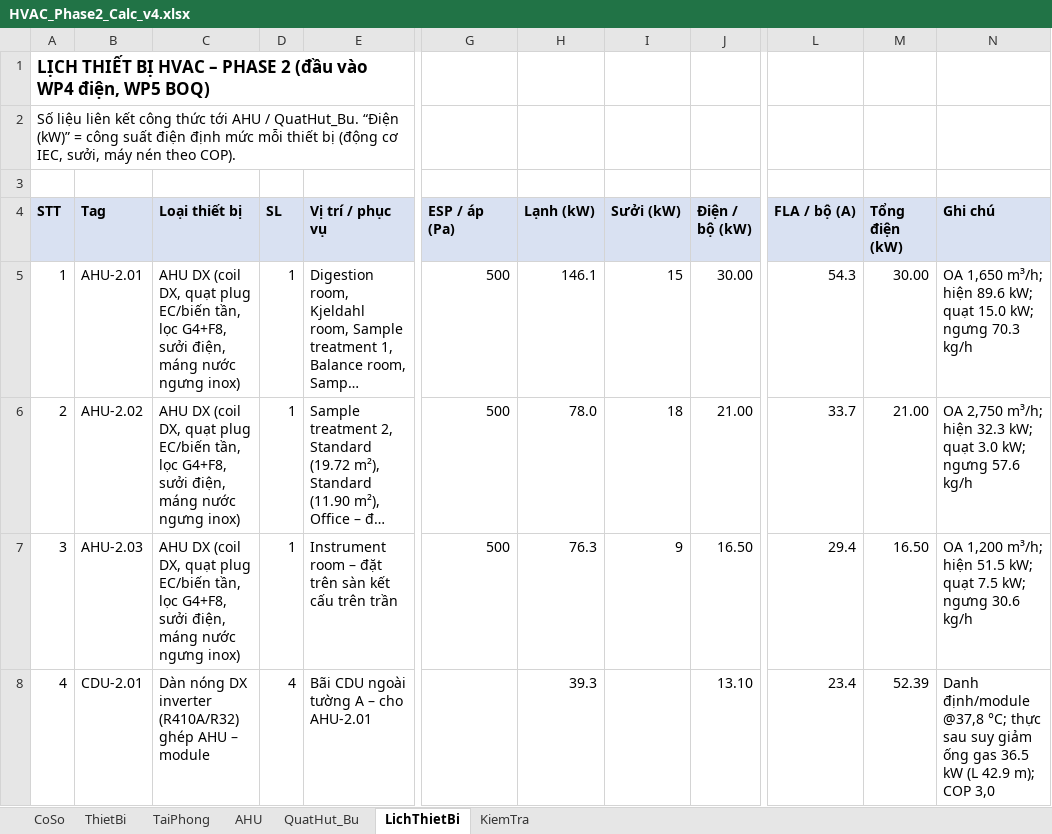
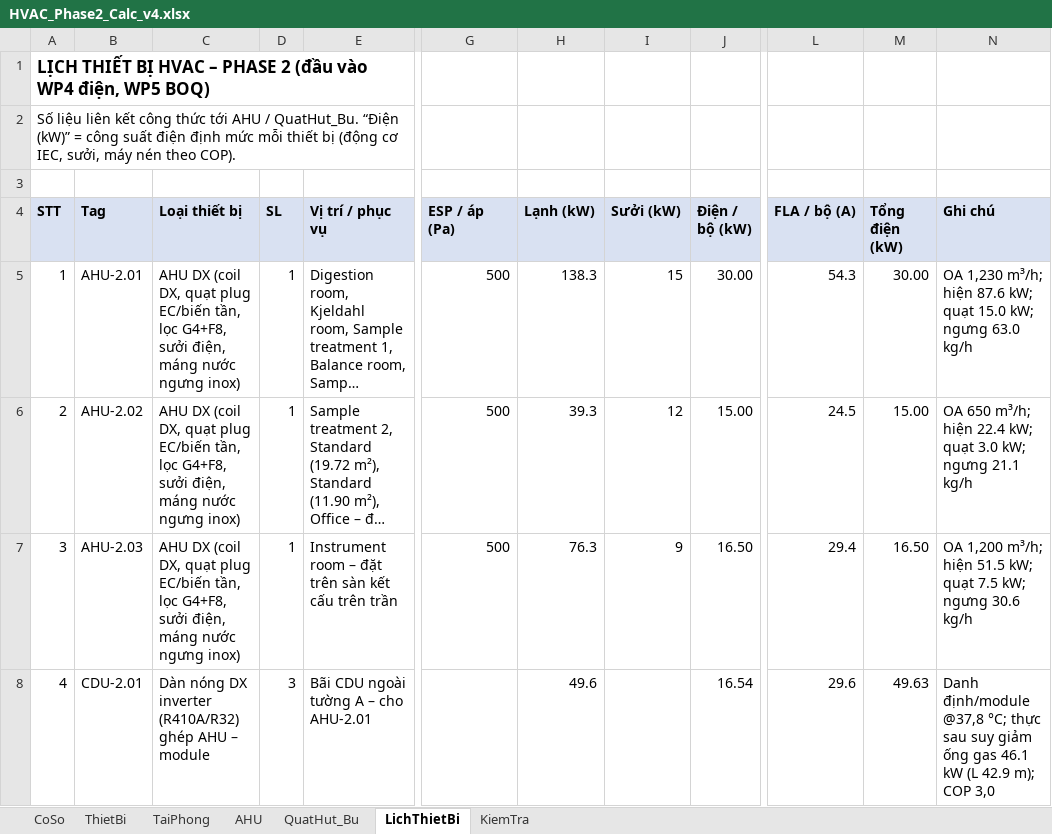
Before and after one commit to TrumpHoc/Trump-Hoc, an Excel workbook: projects/SGS_HN_Phase2/02_calc/HVAC_Phase2_Calc_v4.xlsx, sheet LichThietBi, drawn as a sheet; only a part is shown, gaps mark what is left out; long unchanged cells end in …; values as stored, in another font and other column widths than the file's, no borders; the diff covers the shown part only; the diff names each change by its address in the sheet, - before the commit and + after, or states it on an @@ line.

```diff
--- a/projects/SGS_HN_Phase2/02_calc/HVAC_Phase2_Calc_v4.xlsx (sheet LichThietBi)
+++ b/projects/SGS_HN_Phase2/02_calc/HVAC_Phase2_Calc_v4.xlsx (sheet LichThietBi)
-H5 (Lạnh (kW)): 146.1
+H5 (Lạnh (kW)): 138.3
-N5 (Ghi chú): OA 1,650 m³/h; hiện 89.6 kW; quạt 15.0 kW; ngưng 70.3 kg/h
+N5 (Ghi chú): OA 1,230 m³/h; hiện 87.6 kW; quạt 15.0 kW; ngưng 63.0 kg/h
-H6 (Lạnh (kW)): 78.0
+H6 (Lạnh (kW)): 39.3
-I6 (Sưởi (kW)): 18
+I6 (Sưởi (kW)): 12
-J6 (Điện / bộ (kW)): 21.00
+J6 (Điện / bộ (kW)): 15.00
-L6 (FLA / bộ (A)): 33.7
+L6 (FLA / bộ (A)): 24.5
-M6 (Tổng điện (kW)): 21.00
+M6 (Tổng điện (kW)): 15.00
-N6 (Ghi chú): OA 2,750 m³/h; hiện 32.3 kW; quạt 3.0 kW; ngưng 57.6 kg/h
+N6 (Ghi chú): OA 650 m³/h; hiện 22.4 kW; quạt 3.0 kW; ngưng 21.1 kg/h
-D8 (SL): 4
+D8 (SL): 3
-H8 (Lạnh (kW)): 39.3
+H8 (Lạnh (kW)): 49.6
-J8 (Điện / bộ (kW)): 13.10
+J8 (Điện / bộ (kW)): 16.54
-L8 (FLA / bộ (A)): 23.4
+L8 (FLA / bộ (A)): 29.6
-M8 (Tổng điện (kW)): 52.39
+M8 (Tổng điện (kW)): 49.63
-N8 (Ghi chú): …ống gas 36.5 kW (L…
+N8 (Ghi chú): …ống gas 46.1 kW (L…
```
Also changed, not shown: 1 added row, 1 removed row and 13 edited cells elsewhere in this sheet, sheet AHU, sheet TaiPhong, sheet KiemTra, sheet QuatHut_Bu, sheet CoSo, formulas that keep their value, 5 other files.
